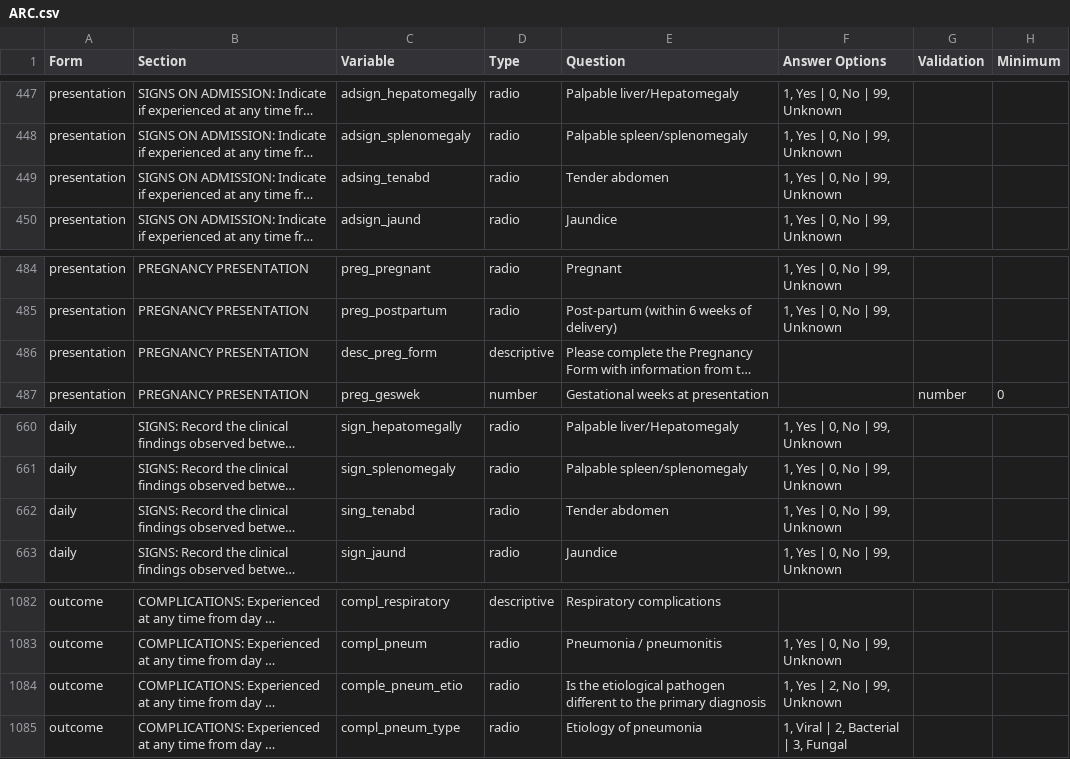
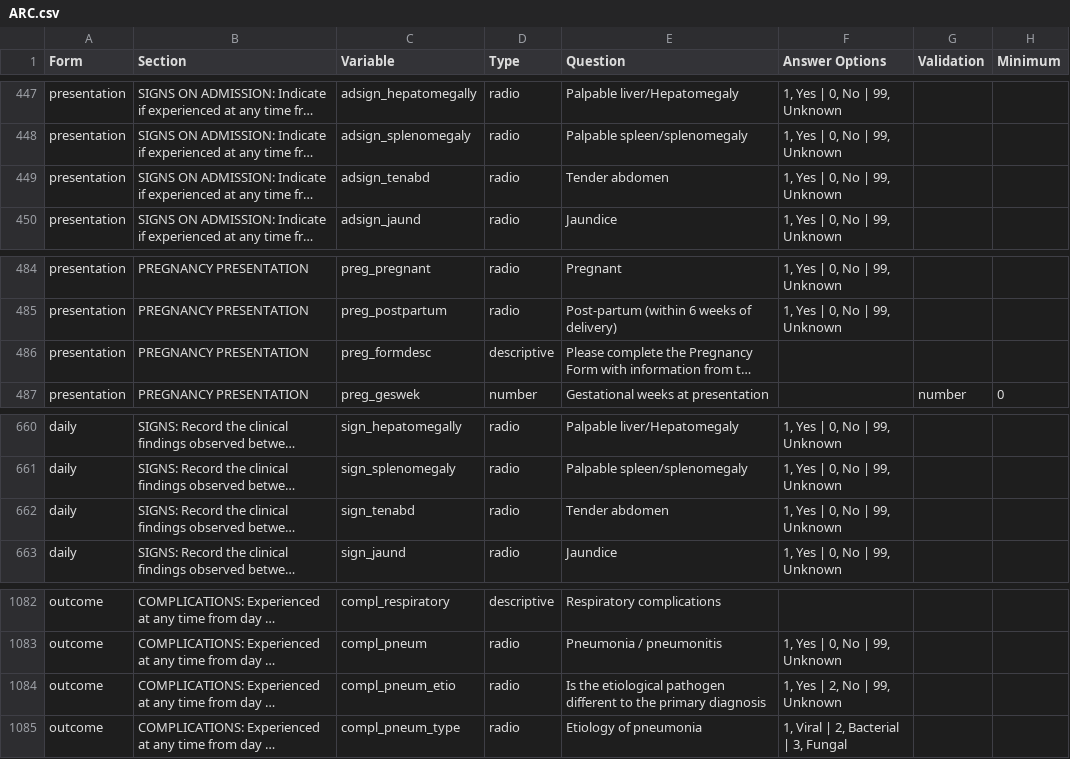
Before and after one commit to ISARICResearch/ARC, a CSV file: ARC.csv, drawn as a sheet; only a part is shown, gaps mark what is left out; long unchanged cells end in …; the diff names each change by its address in the sheet, - before the commit and + after, or states it on an @@ line.

Commit message:
Rename variables (typos)

```diff
--- a/ARC.csv
+++ b/ARC.csv
-C449 (Variable): adsing_tenabd
+C449 (Variable): adsign_tenabd
-C486 (Variable): desc_preg_form
+C486 (Variable): preg_formdesc
-C662 (Variable): sing_tenabd
+C662 (Variable): sign_tenabd
-C1084 (Variable): comple_pneum_etio
+C1084 (Variable): compl_pneum_etio
```
